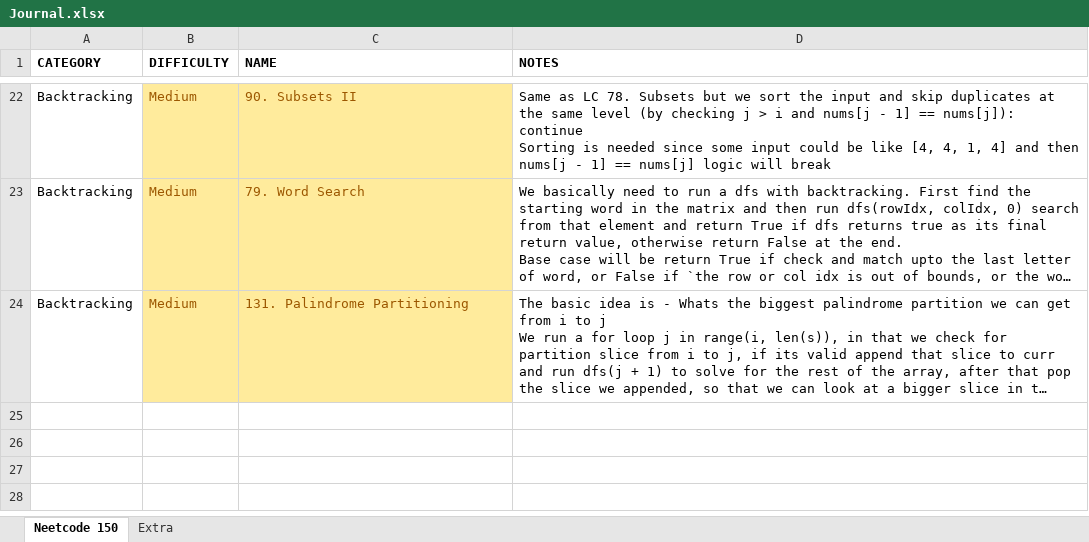
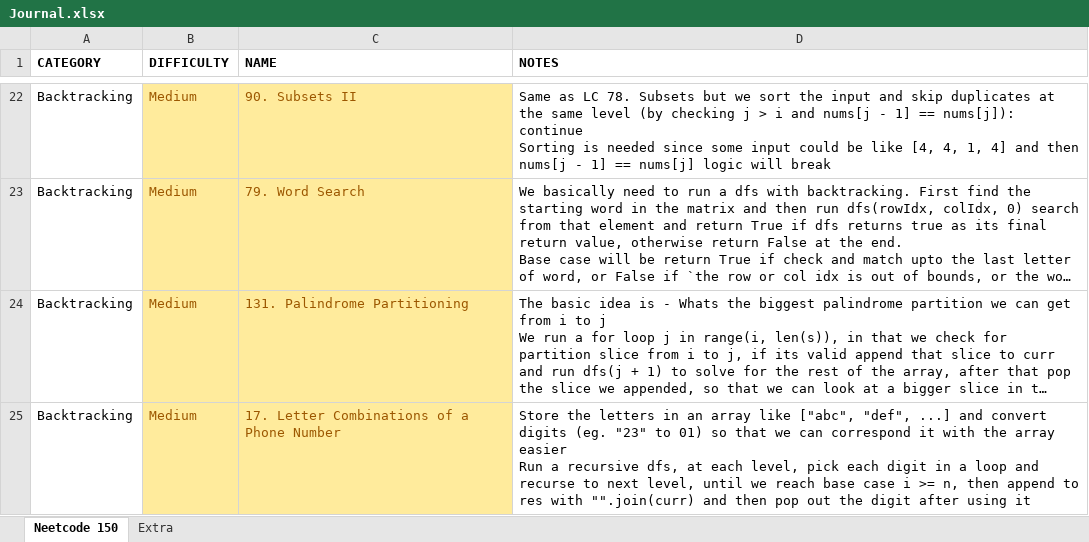
Before and after one commit to vikram42003/DSA-Practice, an Excel workbook: Journal.xlsx, sheet Neetcode 150, drawn as a sheet; only a part is shown, gaps mark what is left out; long unchanged cells end in …; values as stored, in another font and other column widths than the file's, no borders; ↵ is a line break in a cell; the diff names each change by its address in the sheet, - before the commit and + after, or states it on an @@ line.

Commit message:
Solve Leetcode - 17. Letter Combinations of a Phone Number - Backtracking

```diff
--- a/Journal.xlsx (sheet Neetcode 150)
+++ b/Journal.xlsx (sheet Neetcode 150)
+row 25: Backtracking | Medium | 17. Letter Combinations of a Phone Number | Store the letters in an array like ["abc", "def", ...] and convert digits (eg. "23" to 01) so that we can correspond it with the array easier ↵ Run a recursive dfs, at each level, pick each digit in a loop and recurse to next level, until we reach base case i >= n, then append to res with "".join(curr) and then pop out the digit after using it
```
Also changed, not shown: 1 other file.
